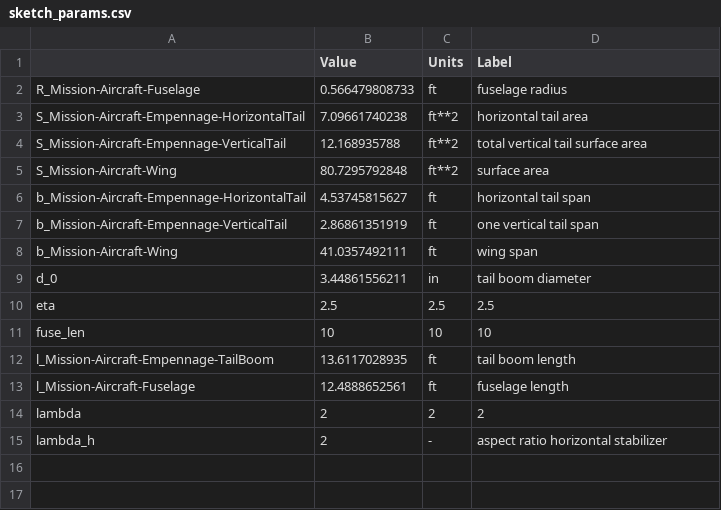
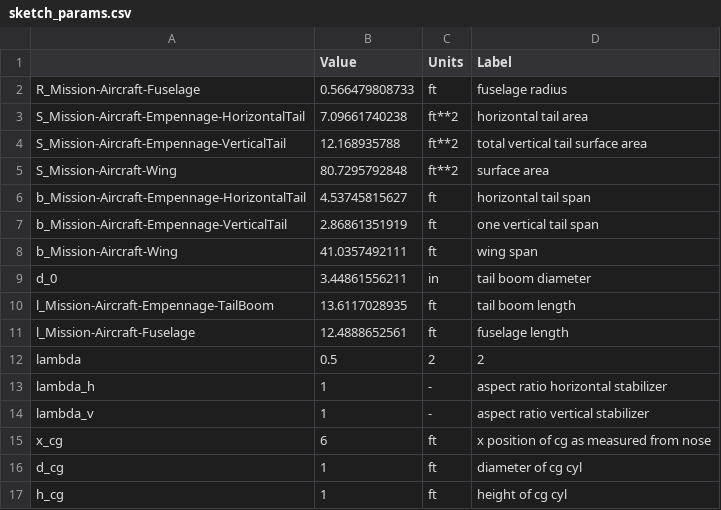
Before and after one commit to lochieferrier/16_82viewer, a CSV file: sketch_params.csv, drawn as a sheet.

```diff
--- a/sketch_params.csv
+++ b/sketch_params.csv
@@ -9,7 +9,9 @@ b_Mission-Aircraft-Wing,41.0357492111,ft,wing span
 d_0,3.44861556211,in,tail boom diameter
-eta,2.5,2.5,2.5
-fuse_len,10,10,10
 l_Mission-Aircraft-Empennage-TailBoom,13.6117028935,ft,tail boom length
 l_Mission-Aircraft-Fuselage,12.4888652561,ft,fuselage length
-lambda,2,2,2
-lambda_h,2,-,aspect ratio horizontal stabilizer
+lambda,0.5,2,2
+lambda_h,1,-,aspect ratio horizontal stabilizer
+lambda_v,1,-,aspect ratio vertical stabilizer
+x_cg,6,ft,x position of cg as measured from nose
+d_cg,1,ft,diameter of cg cyl
+h_cg,1,ft,height of cg cyl
```
Also changed, not shown: 2 other files.
